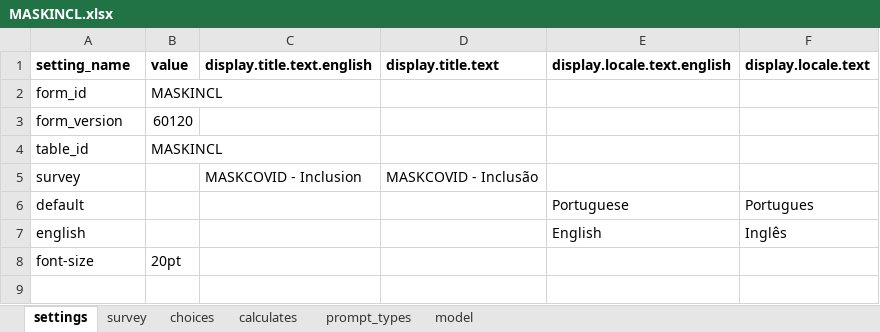
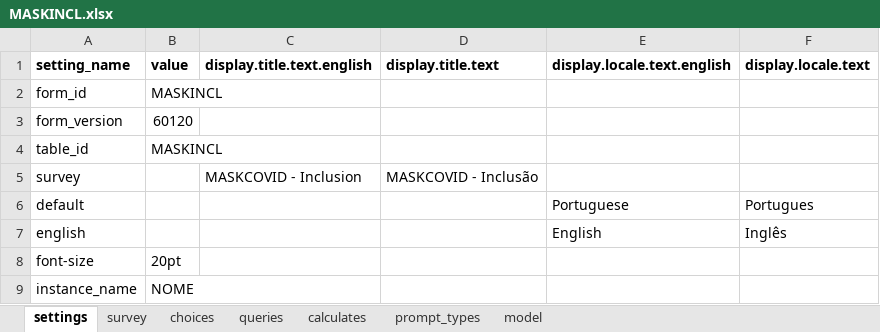
Before and after one commit to sarahstou/MASKCOVID, an Excel workbook: app/config/tables/MASKINCL/Forms/MASKINCL/MASKINCL.xlsx, sheet settings, drawn as a sheet; values as stored, in another font and other column widths than the file's, no borders; the diff names each change by its address in the sheet, - before the commit and + after, or states it on an @@ line.

```diff
--- a/app/config/tables/MASKINCL/Forms/MASKINCL/MASKINCL.xlsx (sheet settings)
+++ b/app/config/tables/MASKINCL/Forms/MASKINCL/MASKINCL.xlsx (sheet settings)
+sheet tab: queries
+row 9: instance_name | NOME
```
Also changed, not shown: sheet model, sheet survey, sheet choices, sheet prompt_types, app/config/tables/MASKHOUSEHOLD/Forms/MASKHOUSEHOLD/MASKHOUSEHOLD.xlsx, 16 other files.
